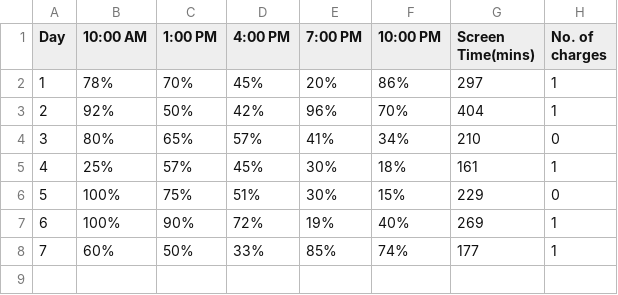
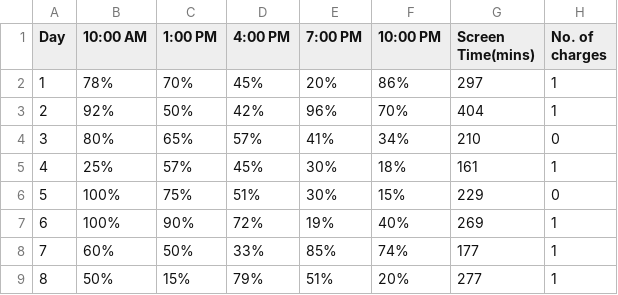
Before and after one commit to nirru10-code/Portfolio, a CSV file: Dear Data.csv, drawn as a sheet.

Commit message:
update of my idea on my plan and data added for day 8

```diff
--- a/Dear Data.csv
+++ b/Dear Data.csv
@@ -8 +8,2 @@ Day,10:00 AM,1:00 PM,4:00 PM,7:00 PM,10:00 PM,Screen Time(mins),No. of charges
 7,60%,50%,33%,85%,74%,177,1
+8,50%,15%,79%,51%,20%,277,1
```
Also changed, not shown: 1 other file.
